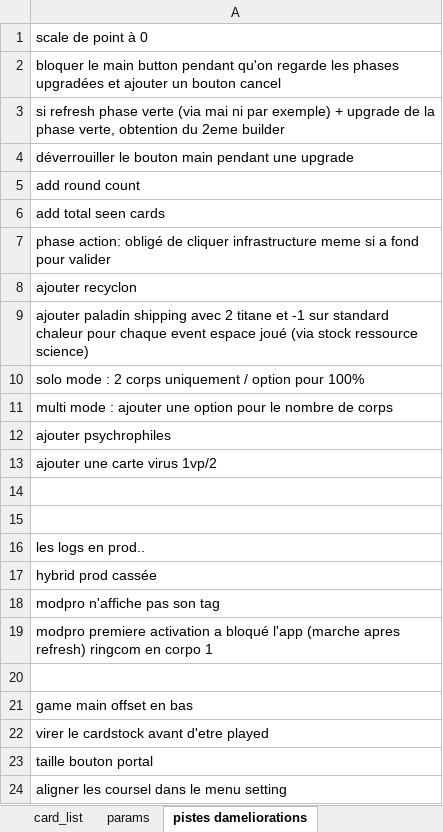
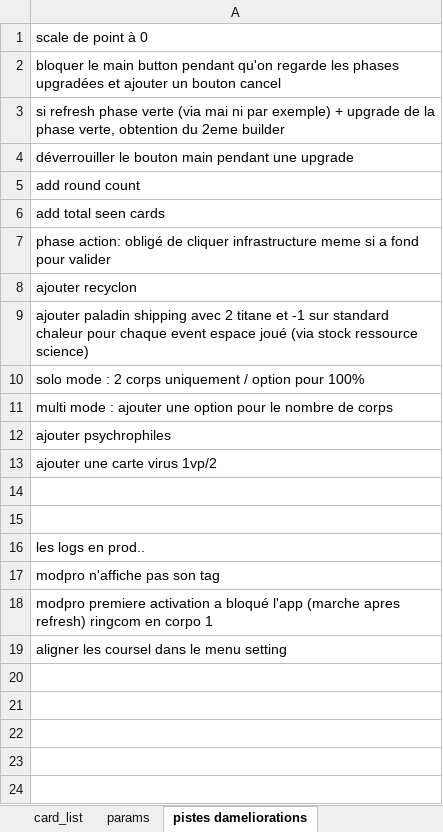
Before and after one commit to Mylaana/AresExpedition, an Excel workbook: ressources/game_data_input.xlsx, sheet pistes dameliorations, drawn as a sheet; values as stored, in another font and other column widths than the file's, no borders; charts and pictures not drawn; the diff names each change by its address in the sheet, - before the commit and + after, or states it on an @@ line.

```diff
--- a/ressources/game_data_input.xlsx (sheet pistes dameliorations)
+++ b/ressources/game_data_input.xlsx (sheet pistes dameliorations)
-row 17: hybrid prod cassée
-row 20: (empty)
-row 21: game main offset en bas
-row 22: virer le cardstock avant d'etre played
-row 23: taille bouton portal
```
Also changed, not shown: sheet summary, sheet card_list, 3 other files.
